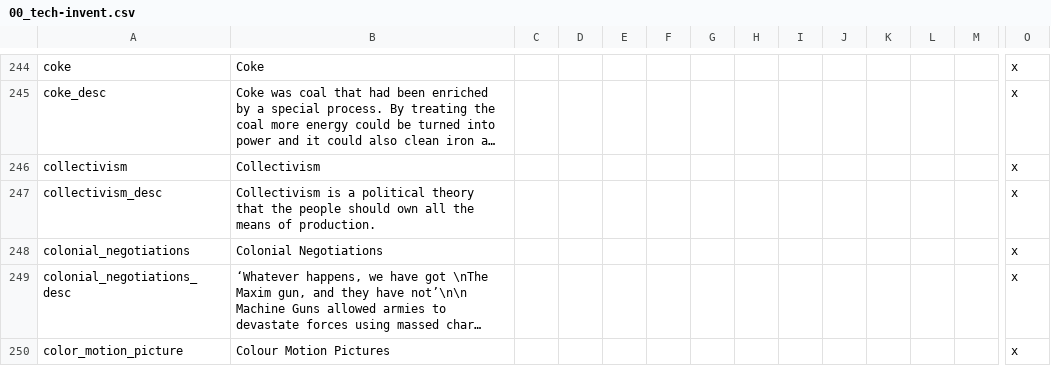
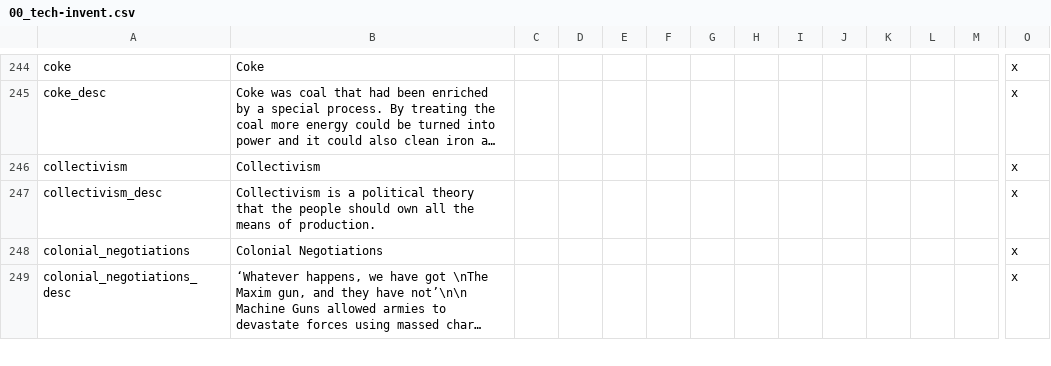
Before and after one commit to Dumcem/The-Grand-Combo, a CSV file: TGC/localisation/00_tech-invent.csv, drawn as a sheet; only a part is shown, gaps mark what is left out; long unchanged cells end in …; rows hold the shown columns only; the diff covers the shown part only; the diff names each change by its address in the sheet, - before the commit and + after, or states it on an @@ line.

```diff
--- a/TGC/localisation/00_tech-invent.csv
+++ b/TGC/localisation/00_tech-invent.csv
-row 250: color_motion_picture | Colour Motion Pictures |  |  |  |  |  |  |  |  |  |  |  | x
```
Also changed, not shown: 11 removed rows and 4 edited cells elsewhere in this file.
